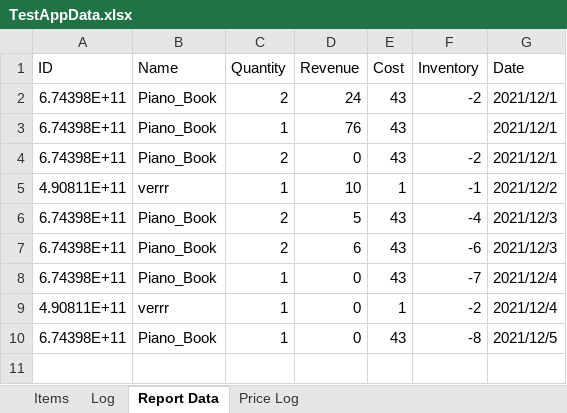
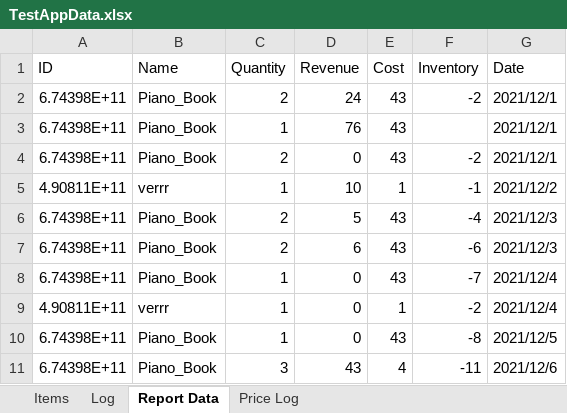
Before and after one commit to Ayidana-Aboraah/Pinkstone-VC, an Excel workbook: TestAppData.xlsx, sheet Report Data, drawn as a sheet; values as stored, in another font and other column widths than the file's, no borders; the diff names each change by its address in the sheet, - before the commit and + after, or states it on an @@ line.

Commit message:
E.
-Report Data adjusted to better reflect the actual purchases made
-Bug fix for Shopping system
-GetAllProfits modified for flexibility
-Numbers section of statistics now in use
-Small pie chart refactor

```diff
--- a/TestAppData.xlsx (sheet Report Data)
+++ b/TestAppData.xlsx (sheet Report Data)
+row 11: 6.74398E+11 | Piano_Book | 3 | 43 | 4 | -11 | 2021/12/6
```
Also changed, not shown: sheet Items, 4 other files.
